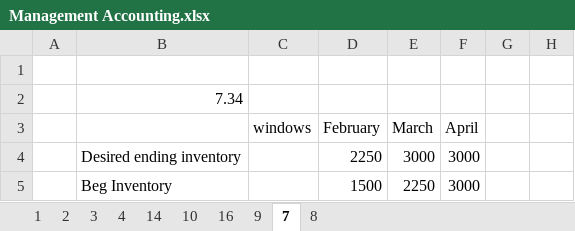
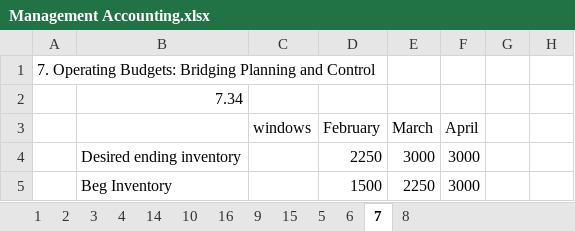
Before and after one commit to amwolz/Finance-Portfolio, an Excel workbook: Management Accounting.xlsx, sheet 7, drawn as a sheet; only a part is shown; values as stored, in another font and other column widths than the file's, no borders; the diff names each change by its address in the sheet, - before the commit and + after, or states it on an @@ line.

```diff
--- a/Management Accounting.xlsx (sheet 7)
+++ b/Management Accounting.xlsx (sheet 7)
+sheet tab: 15
+sheet tab: 5
+sheet tab: 6
-A1: (empty)
+A1: 7. Operating Budgets: Bridging Planning and Control
```
Also changed, not shown: sheet 9, sheet 16, sheet 4, sheet 1, sheet 8, sheet 14, 1 more sheet.
